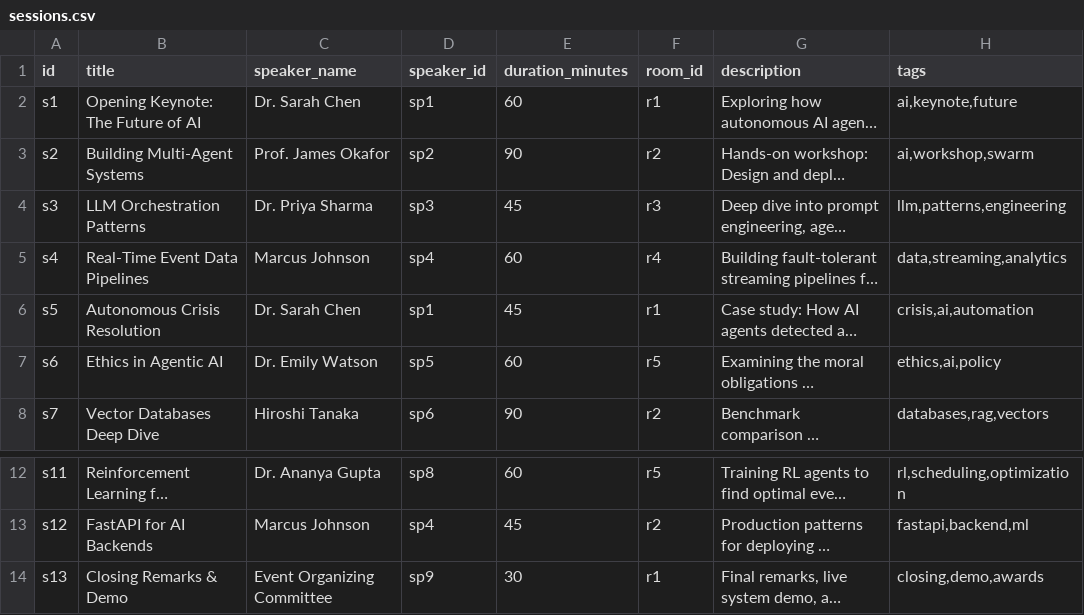
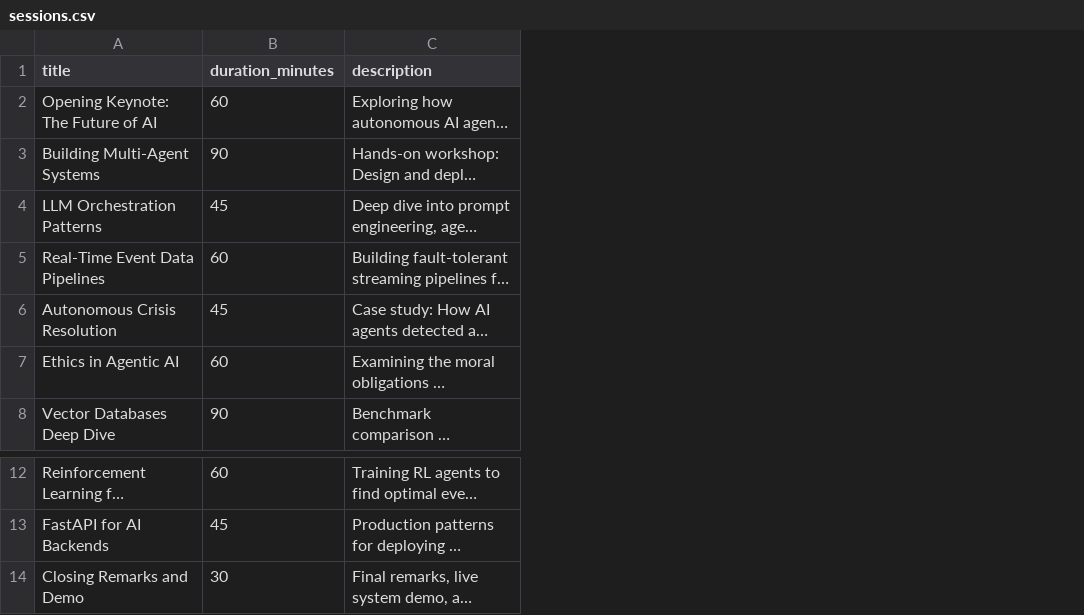
Before and after one commit to HARSHSINGH-17/event_management_swarm.ai, a CSV file: test_data/sessions.csv, drawn as a sheet; only a part is shown, gaps mark what is left out; long unchanged cells end in …; removed rows and columns are numbered as before the commit, all else as after; the diff names each change by its address in the sheet, - before the commit and + after, or states it on an @@ line.

```diff
--- a/test_data/sessions.csv
+++ b/test_data/sessions.csv
-column A (id), rows 2-8: s1 | s2 | s3 | s4 | s5 | s6 | s7; rows 12-14: s11 | s12 | s13
-column C (speaker_name), rows 2-8: Dr. Sarah Chen | Prof. James Okafor | Dr. Priya Sharma | Marcus Johnson | Dr. Sarah Chen | Dr. Emily Watson | Hiroshi Tanaka; rows 12-14: Dr. Ananya Gupta | Marcus Johnson | Event Organizing Committee
-column D (speaker_id), rows 2-8: sp1 | sp2 | sp3 | sp4 | sp1 | sp5 | sp6; rows 12-14: sp8 | sp4 | sp9
-column F (room_id), rows 2-8: r1 | r2 | r3 | r4 | r1 | r5 | r2; rows 12-14: r5 | r2 | r1
-column H (tags), rows 2-8: ai,keynote,future | ai,workshop,swarm | llm,patterns,engineering | data,streaming,analytics | crisis,ai,automation | ethics,ai,policy | databases,rag,vectors; rows 12-14: rl,scheduling,optimization | fastapi,backend,ml | closing,demo,awards
-A14 (title): Closing Remarks & Demo
+A14 (title): Closing Remarks and Demo
```
Also changed, not shown: test_data/speakers.csv, 17 other files.
